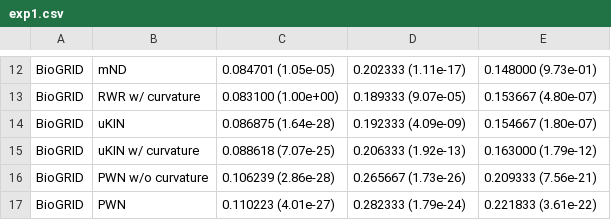
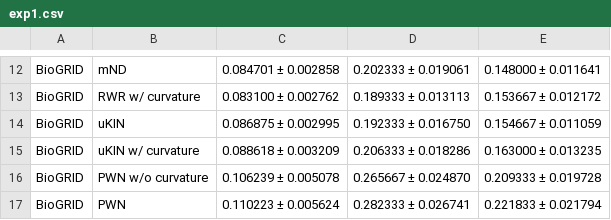
Before and after one commit to Standigm/PWN, a CSV file: experiments/table/exp1.csv, drawn as a sheet; only a part is shown, gaps mark what is left out; the diff covers the shown part only; the diff names each change by its address in the sheet, - before the commit and + after, or states it on an @@ line.

```diff
--- a/experiments/table/exp1.csv
+++ b/experiments/table/exp1.csv
-C12: 0.084701 (1.05e-05)
+C12: 0.084701 ± 0.002858
-D12: 0.202333 (1.11e-17)
+D12: 0.202333 ± 0.019061
-E12: 0.148000 (9.73e-01)
+E12: 0.148000 ± 0.011641
-C13: 0.083100 (1.00e+00)
+C13: 0.083100 ± 0.002762
-D13: 0.189333 (9.07e-05)
+D13: 0.189333 ± 0.013113
-E13: 0.153667 (4.80e-07)
+E13: 0.153667 ± 0.012172
-C14: 0.086875 (1.64e-28)
+C14: 0.086875 ± 0.002995
-D14: 0.192333 (4.09e-09)
+D14: 0.192333 ± 0.016750
-E14: 0.154667 (1.80e-07)
+E14: 0.154667 ± 0.011059
-C15: 0.088618 (7.07e-25)
+C15: 0.088618 ± 0.003209
-D15: 0.206333 (1.92e-13)
+D15: 0.206333 ± 0.018286
-E15: 0.163000 (1.79e-12)
+E15: 0.163000 ± 0.013235
-C16: 0.106239 (2.86e-28)
+C16: 0.106239 ± 0.005078
-D16: 0.265667 (1.73e-26)
+D16: 0.265667 ± 0.024870
-E16: 0.209333 (7.56e-21)
+E16: 0.209333 ± 0.019728
-C17: 0.110223 (4.01e-27)
+C17: 0.110223 ± 0.005624
-D17: 0.282333 (1.79e-24)
+D17: 0.282333 ± 0.026741
-E17: 0.221833 (3.61e-22)
+E17: 0.221833 ± 0.021794
```
Also changed, not shown: 30 edited cells elsewhere in this file, experiments/table/exp1.rev.csv, 5 other files.
